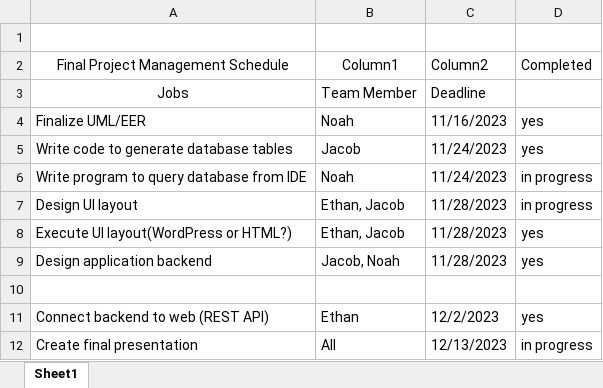
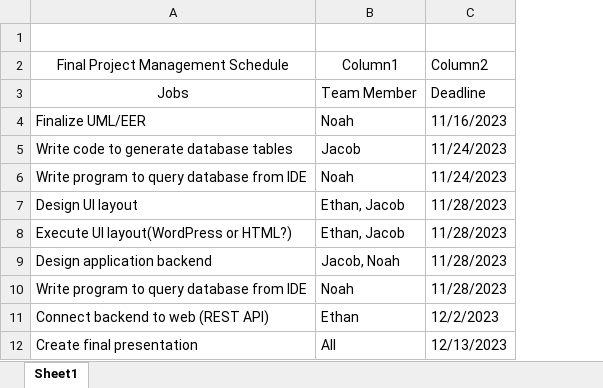
Before and after one commit to jacobjanzen11/Streaming-Service-Final-Project, an Excel workbook: proj_documentation/Final Project Mngmt Plan.xlsx, sheet Sheet1, drawn as a sheet; values as stored, in another font and other column widths than the file's, no borders; table styles not drawn; removed rows and columns are numbered as before the commit, all else as after; the diff names each change by its address in the sheet, - before the commit and + after, or states it on an @@ line.

```diff
--- a/proj_documentation/Final Project Mngmt Plan.xlsx (sheet Sheet1)
+++ b/proj_documentation/Final Project Mngmt Plan.xlsx (sheet Sheet1)
-column D (Completed), rows 4-12: yes | yes | in progress | in progress | yes | yes |  | yes | in progress
-row 10: (empty)
+row 10: Write program to query database from IDE | Noah | 11/28/2023
```
Also changed, not shown: 3 other files.
